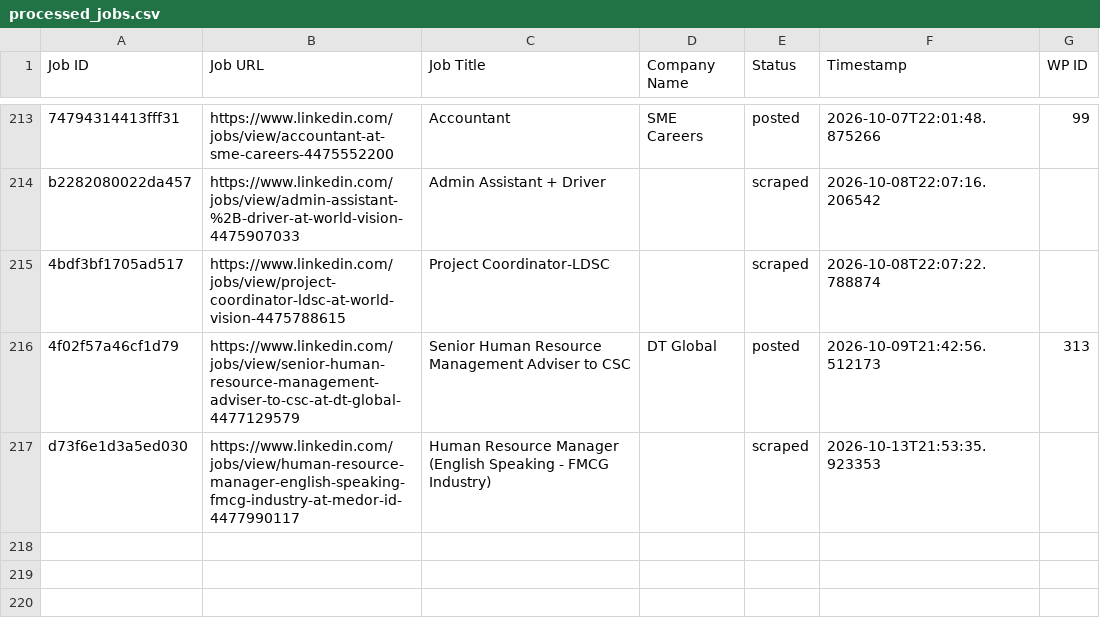
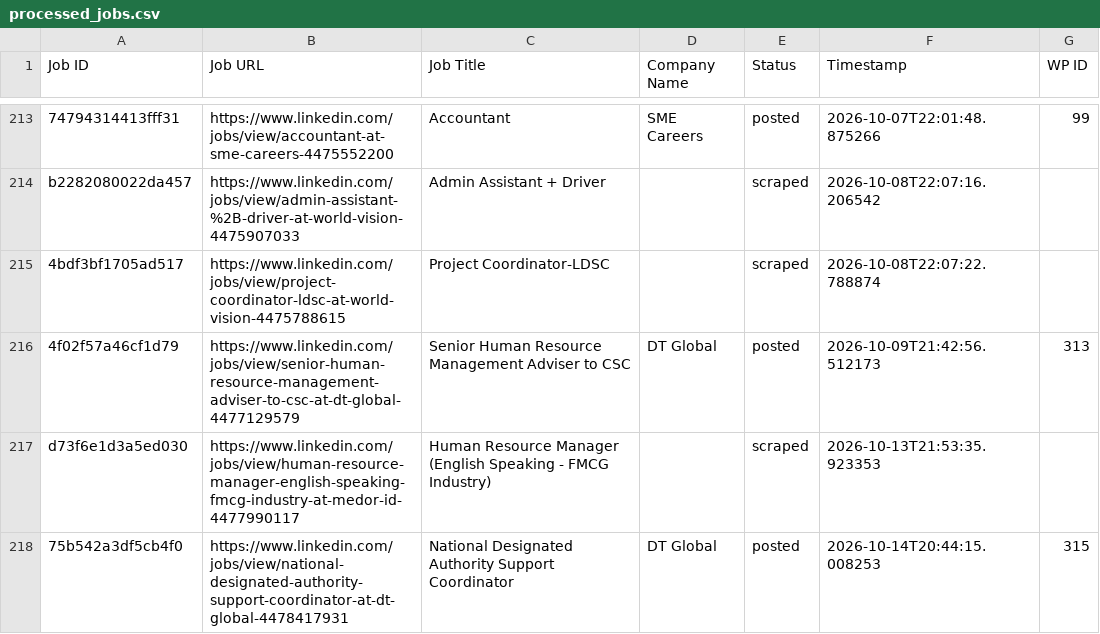
Before and after one commit to mimusdesign/tl, a CSV file: processed_jobs.csv, drawn as a sheet; only a part is shown, gaps mark what is left out.

```diff
--- a/processed_jobs.csv
+++ b/processed_jobs.csv
@@ -217 +217,2 @@ b2282080022da457,https://www.linkedin.com/jobs/view/admin-assistant-%2B-driver-a
 d73f6e1d3a5ed030,https://www.linkedin.com/jobs/view/human-resource-manager-english-speaking-fmcg-industry-at-medor-id-4477990117,Human Resource Manager (English Speaking - FMCG Industry),,scraped,2026-10-13T21:53:35.923353,
+75b542a3df5cb4f0,https://www.linkedin.com/jobs/view/national-designated-authority-support-coordinator-at-dt-global-4478417931,National Designated Authority Support Coordinator,DT Global,posted,2026-10-14T20:44:15.008253,315
```
